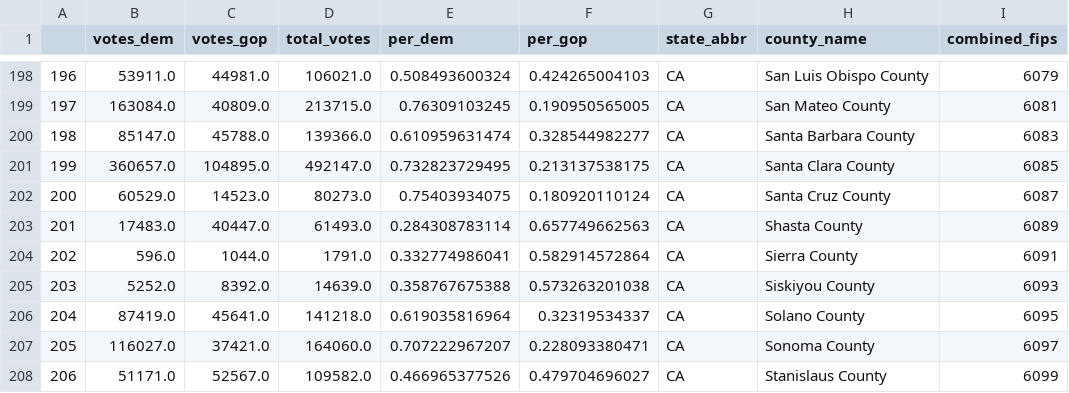
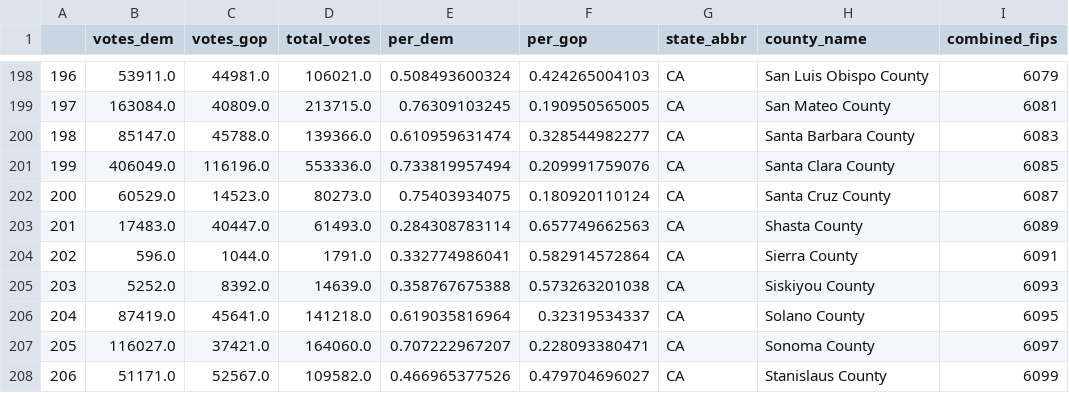
Before and after one commit to tonmcg/US_County_Level_Election_Results_08-20, a CSV file: 2016_US_County_Level_Presidential_Results.csv, drawn as a sheet; only a part is shown, gaps mark what is left out; the diff covers the shown part only.

```diff
--- a/2016_US_County_Level_Presidential_Results.csv
+++ b/2016_US_County_Level_Presidential_Results.csv
@@ -200,3 +200,3 @@
 198,85147.0,45788.0,139366.0,0.610959631474,0.328544982277,CA,Santa Barbara County,6083
-199,360657.0,104895.0,492147.0,0.732823729495,0.213137538175,CA,Santa Clara County,6085
+199,406049.0,116196.0,553336.0,0.733819957494,0.209991759076,CA,Santa Clara County,6085
 200,60529.0,14523.0,80273.0,0.75403934075,0.180920110124,CA,Santa Cruz County,6087
```
Also changed, not shown: 35 edited cells elsewhere in this file, 1 other file.
